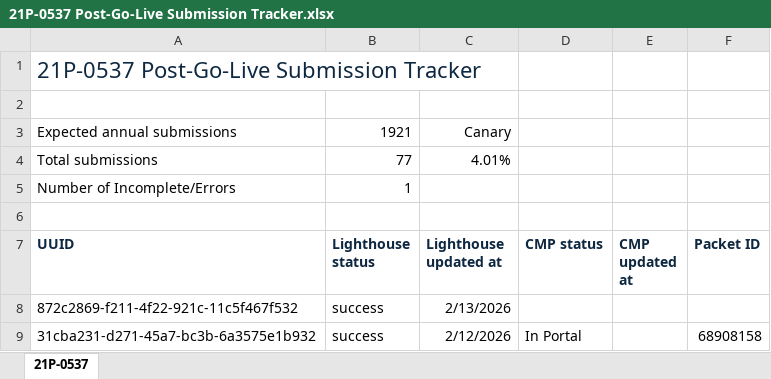
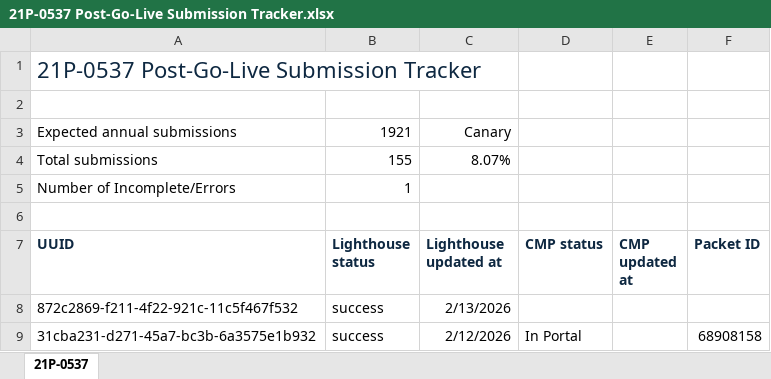
Before and after one commit to Ninjaneer321/va.gov-team, an Excel workbook: teams/benefits-portfolio/benefits-intake-optimization/post-go-live/21p-0537/21P-0537 Post-Go-Live Submission Tracker.xlsx, sheet 21P-0537, drawn as a sheet; only a part is shown; values as stored, in another font and other column widths than the file's, no borders; charts and pictures not drawn; the diff names each change by its address in the sheet, - before the commit and + after, or states it on an @@ line.

Commit message:
Updated tracking spreadsheets

```diff
--- a/teams/benefits-portfolio/benefits-intake-optimization/post-go-live/21p-0537/21P-0537 Post-Go-Live Submission Tracker.xlsx (sheet 21P-0537)
+++ b/teams/benefits-portfolio/benefits-intake-optimization/post-go-live/21p-0537/21P-0537 Post-Go-Live Submission Tracker.xlsx (sheet 21P-0537)
-B4 (Lighthouse status): 77
+B4 (Lighthouse status): 155
-C4 (Lighthouse updated at): 4.01%
+C4 (Lighthouse updated at): 8.07%
```
Also changed, not shown: charts or pictures, teams/benefits-portfolio/benefits-intake-optimization/post-go-live/21p-601/21P-601 Post-Go-Live Submission Tracker.xlsx.
